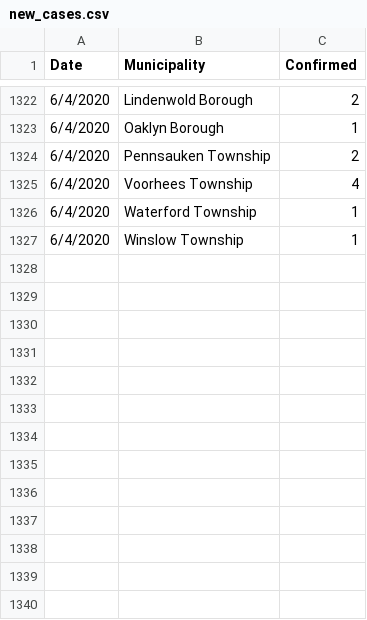
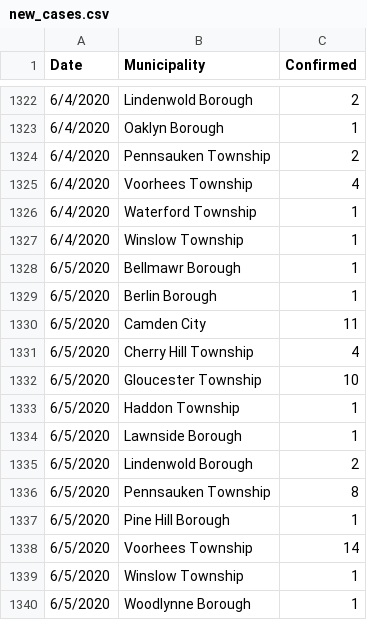
Before and after one commit to eloracm/camden-county-covid, a CSV file: new_cases.csv, drawn as a sheet; only a part is shown, gaps mark what is left out.

```diff
--- a/new_cases.csv
+++ b/new_cases.csv
@@ -1327 +1327,14 @@ Date,Municipality,Confirmed
 6/4/2020,Winslow Township,1
+6/5/2020,Bellmawr Borough,1
+6/5/2020,Berlin Borough,1
+6/5/2020,Camden City,11
+6/5/2020,Cherry Hill Township,4
+6/5/2020,Gloucester Township,10
+6/5/2020,Haddon Township,1
+6/5/2020,Lawnside Borough,1
+6/5/2020,Lindenwold Borough,2
+6/5/2020,Pennsauken Township,8
+6/5/2020,Pine Hill Borough,1
+6/5/2020,Voorhees Township,14
+6/5/2020,Winslow Township,1
+6/5/2020,Woodlynne Borough,1
```
Also changed, not shown: total_confirmed.csv.
